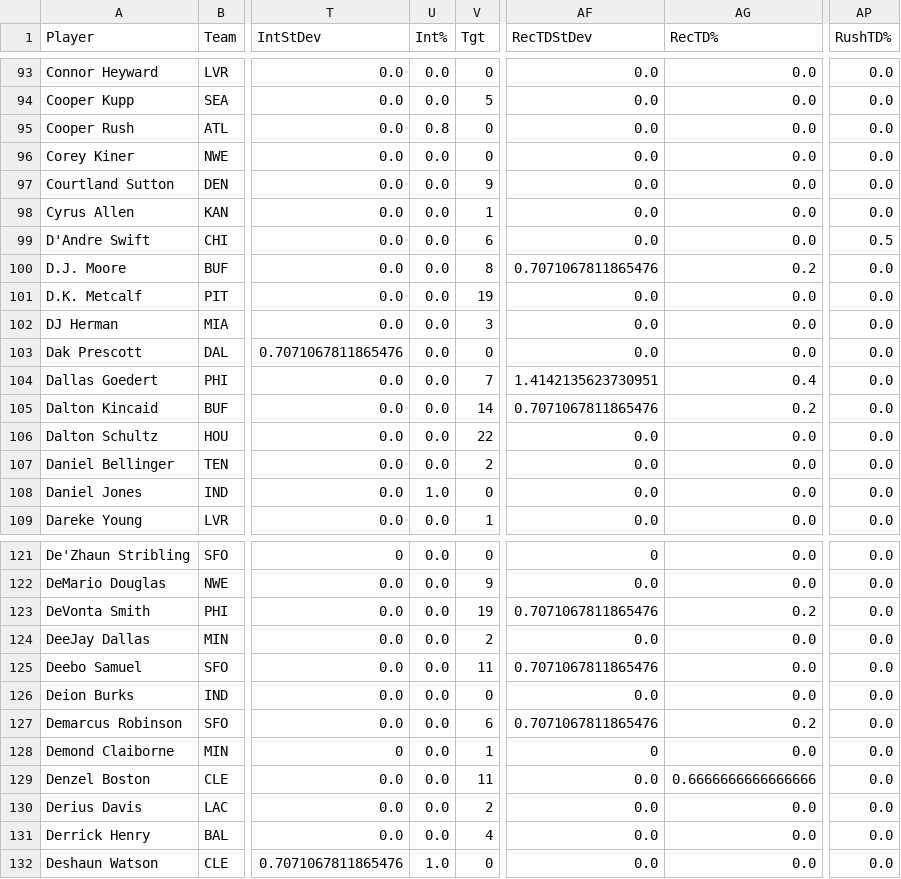
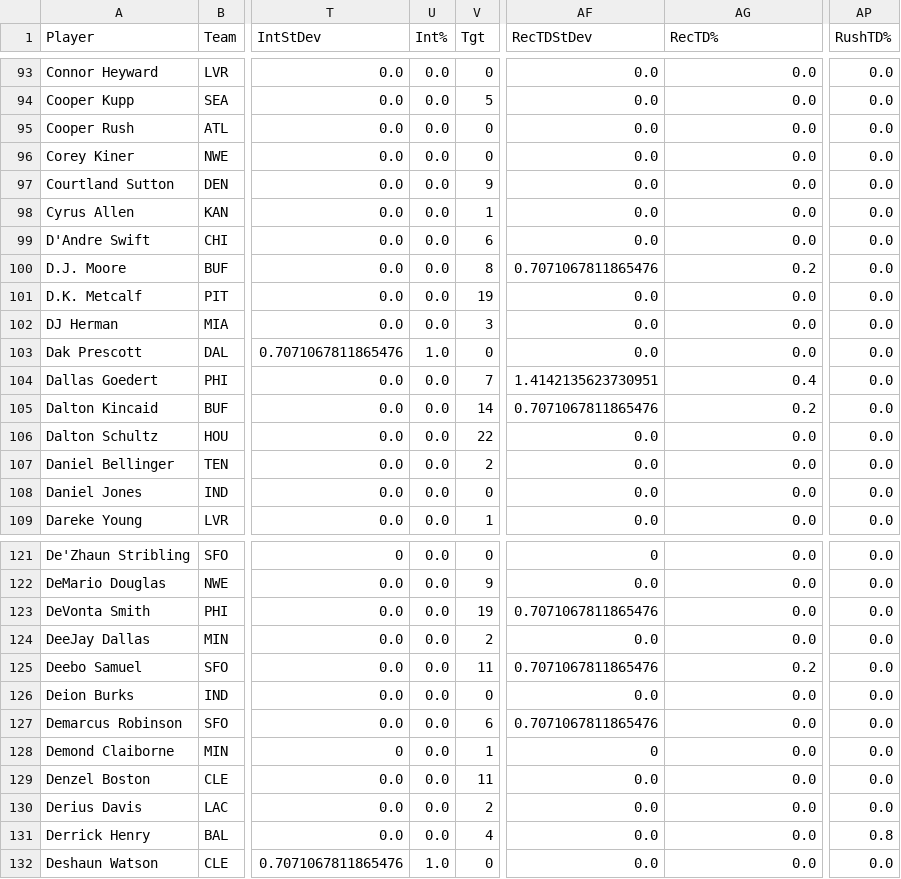
Before and after one commit to arahe1/WebProjects, a CSV file: CSVs/Useful.csv, drawn as a sheet; only a part is shown, gaps mark what is left out; the diff covers the shown part only; the diff names each change by its address in the sheet, - before the commit and + after, or states it on an @@ line.

```diff
--- a/CSVs/Useful.csv
+++ b/CSVs/Useful.csv
-U95 (Int%): 0.8
+U95 (Int%): 0.0
-AP99 (RushTD%): 0.5
+AP99 (RushTD%): 0.0
-U103 (Int%): 0.0
+U103 (Int%): 1.0
-U108 (Int%): 1.0
+U108 (Int%): 0.0
-AG123 (RecTD%): 0.2
+AG123 (RecTD%): 0.0
-AG125 (RecTD%): 0.0
+AG125 (RecTD%): 0.2
-AG127 (RecTD%): 0.2
+AG127 (RecTD%): 0.0
-AG129 (RecTD%): 0.6666666666666666
+AG129 (RecTD%): 0.0
-AP131 (RushTD%): 0.0
+AP131 (RushTD%): 0.8
```
Also changed, not shown: 25 edited cells elsewhere in this file, CSVs/Rest_Of_Season.csv, CSVs/SuperFlex.csv, 24 other files.
